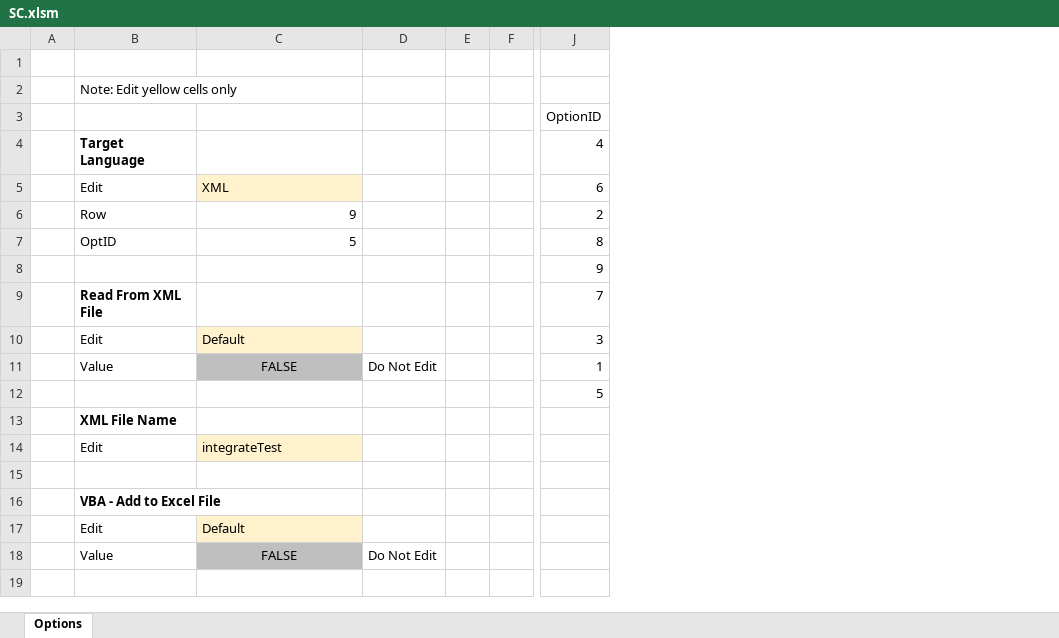
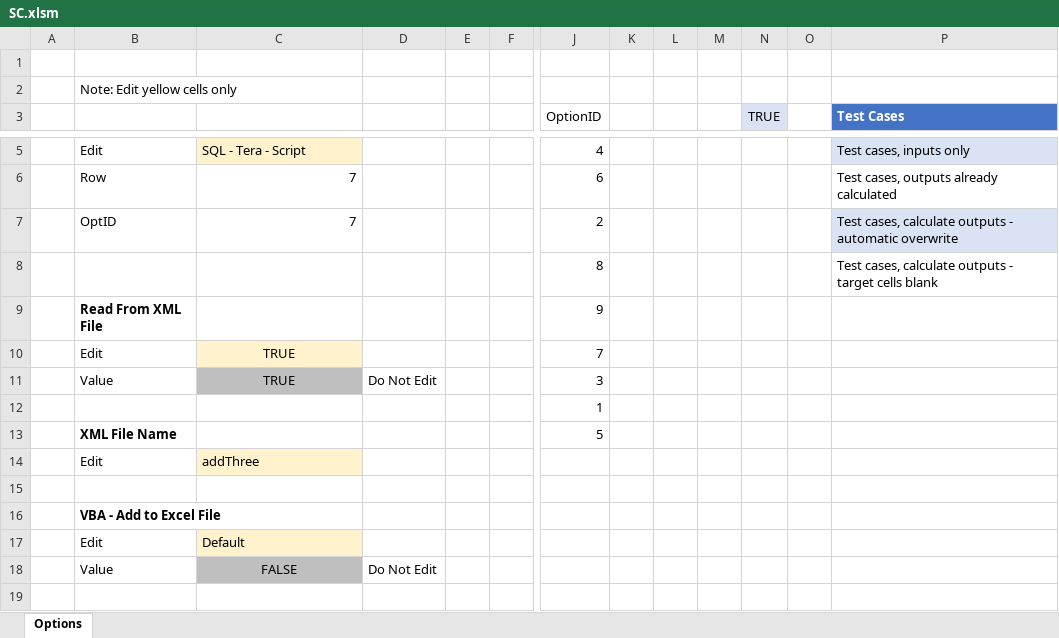
Before and after one commit to mathMatthew/spreadsheetCoder, an Excel workbook: SC.xlsm, sheet Options, drawn as a sheet; only a part is shown, gaps mark what is left out; values as stored, in another font and other column widths than the file's, no borders; table styles not drawn; removed rows and columns are numbered as before the commit, all else as after; rows hold the shown columns only; the diff covers the shown part only; the diff names each change by its address in the sheet, - before the commit and + after, or states it on an @@ line.

Commit message:
Add files via upload
Signed-off-by: mathMatthew <117708174+mathMatthew@users.noreply.github.com>

```diff
--- a/SC.xlsm (sheet Options)
+++ b/SC.xlsm (sheet Options)
+column K, empty
+column L, empty
+column M, empty
+column N (TRUE), empty
+column O, empty
+column P (Test Cases), rows 5-8: Test cases, inputs only | Test cases, outputs already calculated | Test cases, calculate outputs - automatic overwrite | Test cases, calculate outputs - target cells blank
-B5: Target Language
+B5: Edit
-B5 bold: on
+B5 bold: off
-C5: (empty)
+C5: SQL - Tera - Script
-C5 fill: none
+C5 fill: #FFF2CC
-B6: Edit
+B6: Row
-C6: XML
+C6: 7
-C6 fill: #FFF2CC
+C6 fill: none
-B7: Row
+B7: OptID
-C7: 9
+C7: 7
-B8: OptID
+B8: (empty)
-C8: 5
+C8: (empty)
-B9: (empty)
+B9: Read From XML File
-B10: Read From XML File
+B10: Edit
-B10 bold: on
+B10 bold: off
-C10: (empty)
+C10: TRUE
-C10 fill: none
+C10 fill: #FFF2CC
-B11: Edit
+B11: Value
-C11: Default
+C11: TRUE
@@ C11 fill: #FFF2CC → #BFBFBF, alignment: left → center @@
-D11: (empty)
+D11: Do Not Edit
-B12: Value
+B12: (empty)
-C12: FALSE
+C12: (empty)
-C12 fill: #BFBFBF
+C12 fill: none
-D12: Do Not Edit
+D12: (empty)
-B13: (empty)
+B13: XML File Name
-row 13:  | XML File Name
-C14: integrateTest
+C14: addThree
```
Also changed, not shown: 7 added rows and 1 edited cell elsewhere in this sheet.
